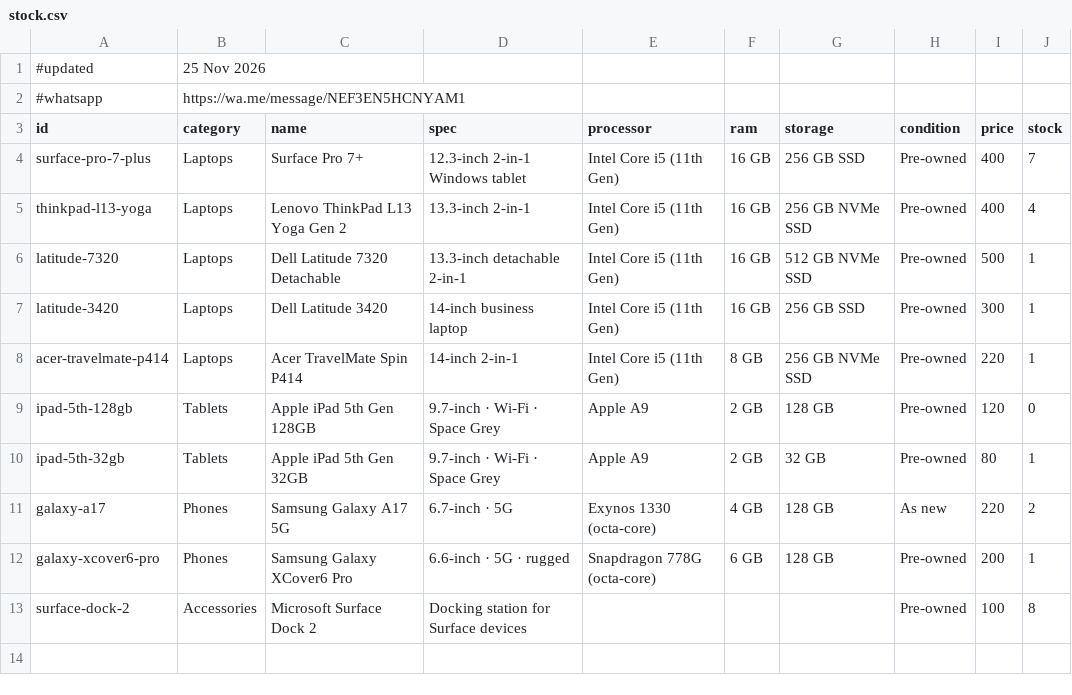
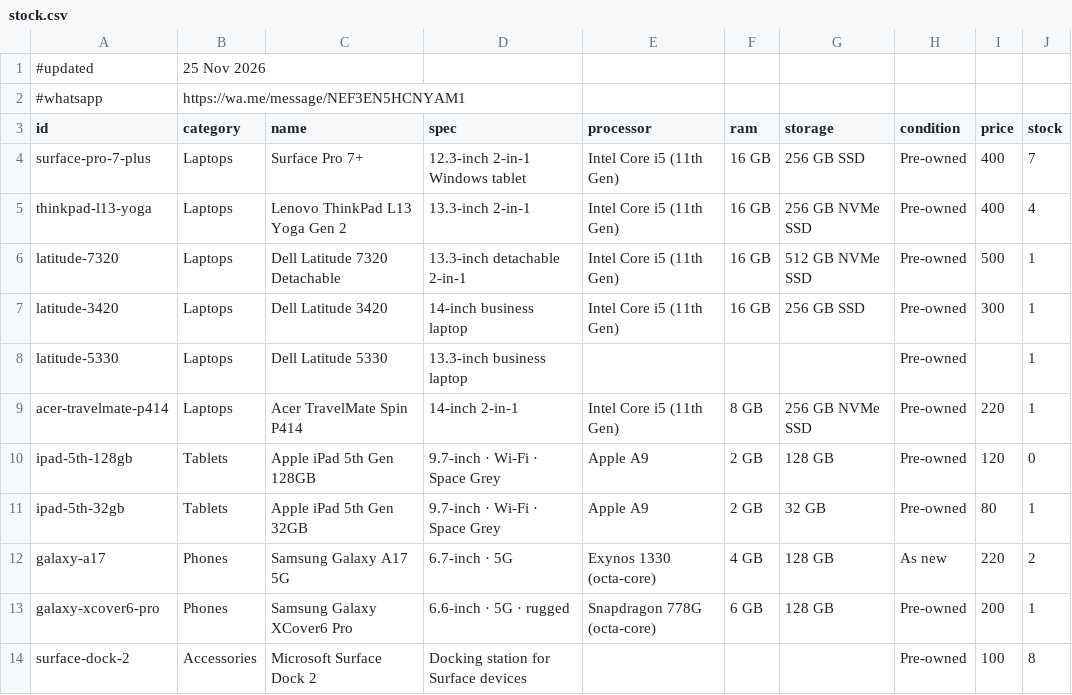
Before and after one commit to raviksingh13/stock, a CSV file: stock.csv, drawn as a sheet; the diff names each change by its address in the sheet, - before the commit and + after, or states it on an @@ line.

```diff
--- a/stock.csv
+++ b/stock.csv
+row 8: latitude-5330 | Laptops | Dell Latitude 5330 | 13.3-inch business laptop |  |  |  | Pre-owned |  | 1
```
